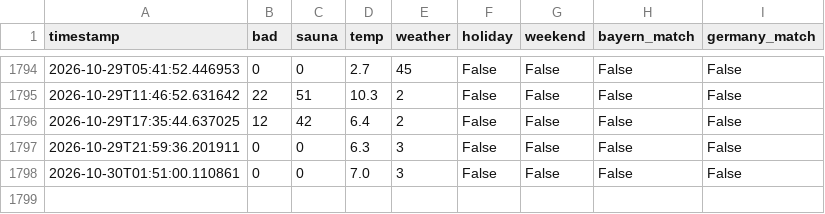
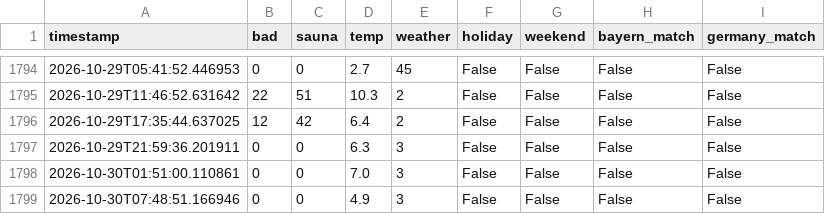
Before and after one commit to kilianmannl-cloud/therme-tracker, a CSV file: docs/history.csv, drawn as a sheet; only a part is shown, gaps mark what is left out.

```diff
--- a/docs/history.csv
+++ b/docs/history.csv
@@ -1798 +1798,2 @@ timestamp,bad,sauna,temp,weather,holiday,weekend,bayern_match,germany_match
 2026-10-30T01:51:00.110861,0,0,7.0,3,False,False,False,False
+2026-10-30T07:48:51.166946,0,0,4.9,3,False,False,False,False
```
Also changed, not shown: data/history.csv, 1 other file.
